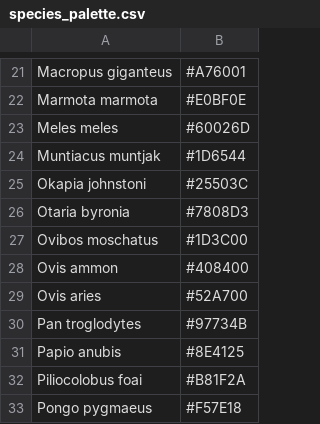
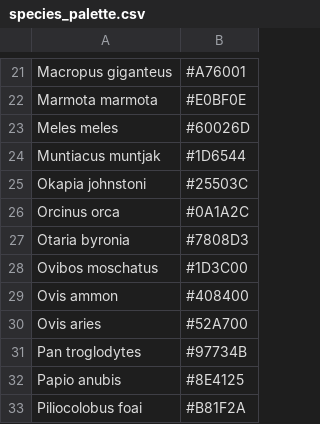
Before and after one commit to markella-moraitou/mammalian_oral_microbiome_analysis, a CSV file: input/palettes/species_palette.csv, drawn as a sheet; only a part is shown, gaps mark what is left out; the shorter side is filled out with more unchanged rows; the diff names each change by its address in the sheet, - before the commit and + after, or states it on an @@ line.

Commit message:
Added colour for orca

```diff
--- a/input/palettes/species_palette.csv
+++ b/input/palettes/species_palette.csv
+row 26: Orcinus orca | #0A1A2C
```
